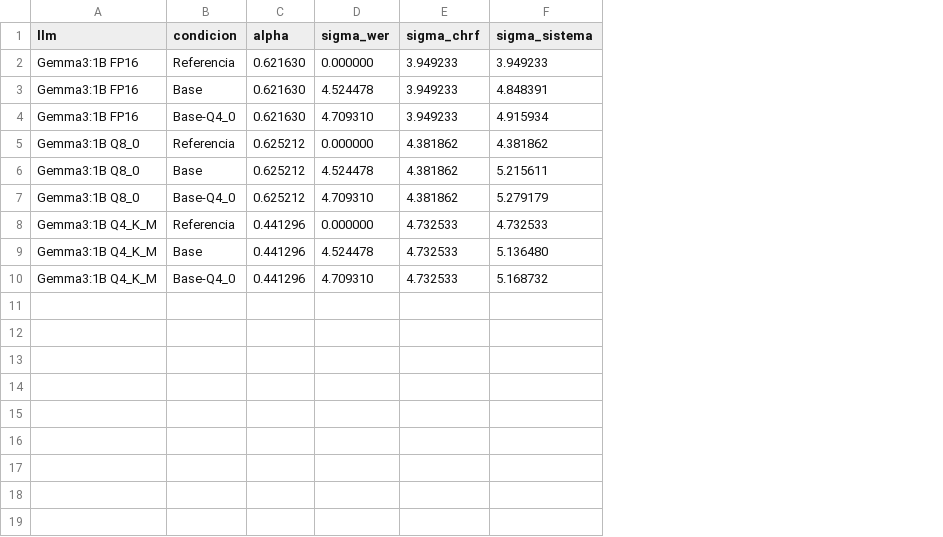
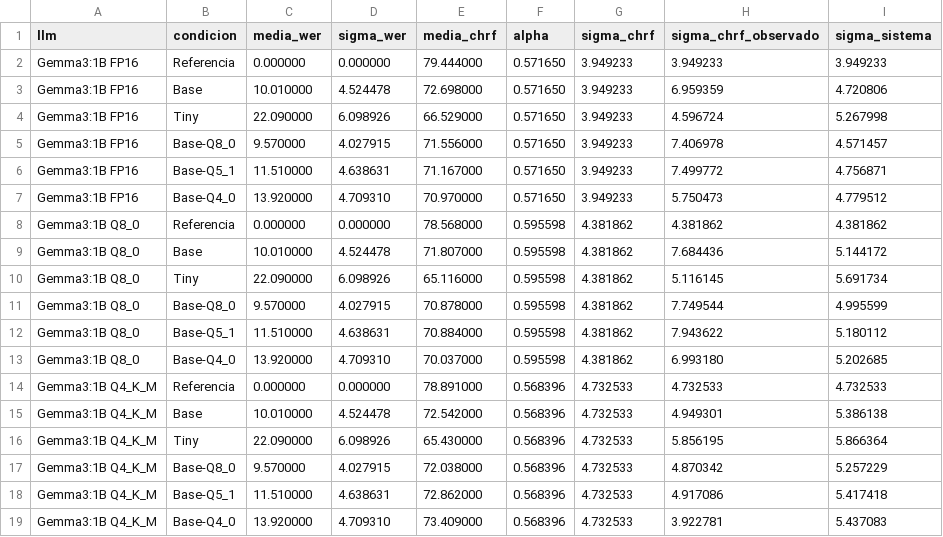
Before and after one commit to efuenzalidamunoz/estudio_casos_asr, a CSV file: scripts_out/R3/propagacion/propagacion_gauss.csv, drawn as a sheet; removed rows and columns are numbered as before the commit, all else as after; the diff names each change by its address in the sheet, - before the commit and + after, or states it on an @@ line.

Commit message:
aumento en el numero de modeles utilizados en la propagacion del error

```diff
--- a/scripts_out/R3/propagacion/propagacion_gauss.csv
+++ b/scripts_out/R3/propagacion/propagacion_gauss.csv
-column C (alpha), rows 2-10: 0.621630 | 0.621630 | 0.621630 | 0.625212 | 0.625212 | 0.625212 | 0.441296 | 0.441296 | 0.441296
+column C (media_wer), rows 2-3: 0.000000 | 10.010000; rows 7-9: 13.920000 | 0.000000 | 10.010000; rows 13-15: 13.920000 | 0.000000 | 10.010000; row 19: 13.920000
+column E (media_chrf), rows 2-3: 79.444000 | 72.698000; rows 7-9: 70.970000 | 78.568000 | 71.807000; rows 13-15: 70.037000 | 78.891000 | 72.542000; row 19: 73.409000
+column F (alpha), rows 2-3: 0.571650 | 0.571650; rows 7-9: 0.571650 | 0.595598 | 0.595598; rows 13-15: 0.595598 | 0.568396 | 0.568396; row 19: 0.568396
+column H (sigma_chrf_observado), rows 2-3: 3.949233 | 6.959359; rows 7-9: 5.750473 | 4.381862 | 7.684436; rows 13-15: 6.993180 | 4.732533 | 4.949301; row 19: 3.922781
-I3 (sigma_sistema): 4.848391
+I3 (sigma_sistema): 4.720806
+row 4: Gemma3:1B FP16 | Tiny | 22.090000 | 6.098926 | 66.529000 | 0.571650 | 3.949233 | 4.596724 | 5.267998
+row 5: Gemma3:1B FP16 | Base-Q8_0 | 9.570000 | 4.027915 | 71.556000 | 0.571650 | 3.949233 | 7.406978 | 4.571457
+row 6: Gemma3:1B FP16 | Base-Q5_1 | 11.510000 | 4.638631 | 71.167000 | 0.571650 | 3.949233 | 7.499772 | 4.756871
-I7 (sigma_sistema): 4.915934
+I7 (sigma_sistema): 4.779512
-I9 (sigma_sistema): 5.215611
+I9 (sigma_sistema): 5.144172
+row 10: Gemma3:1B Q8_0 | Tiny | 22.090000 | 6.098926 | 65.116000 | 0.595598 | 4.381862 | 5.116145 | 5.691734
+row 11: Gemma3:1B Q8_0 | Base-Q8_0 | 9.570000 | 4.027915 | 70.878000 | 0.595598 | 4.381862 | 7.749544 | 4.995599
+row 12: Gemma3:1B Q8_0 | Base-Q5_1 | 11.510000 | 4.638631 | 70.884000 | 0.595598 | 4.381862 | 7.943622 | 5.180112
-I13 (sigma_sistema): 5.279179
+I13 (sigma_sistema): 5.202685
-I15 (sigma_sistema): 5.136480
+I15 (sigma_sistema): 5.386138
+row 16: Gemma3:1B Q4_K_M | Tiny | 22.090000 | 6.098926 | 65.430000 | 0.568396 | 4.732533 | 5.856195 | 5.866364
+row 17: Gemma3:1B Q4_K_M | Base-Q8_0 | 9.570000 | 4.027915 | 72.038000 | 0.568396 | 4.732533 | 4.870342 | 5.257229
+row 18: Gemma3:1B Q4_K_M | Base-Q5_1 | 11.510000 | 4.638631 | 72.862000 | 0.568396 | 4.732533 | 4.917086 | 5.417418
-I19 (sigma_sistema): 5.168732
+I19 (sigma_sistema): 5.437083
```
Also changed, not shown: 48 other files.
